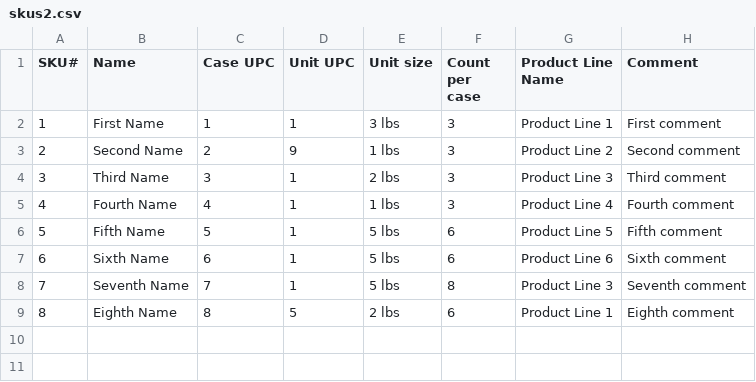
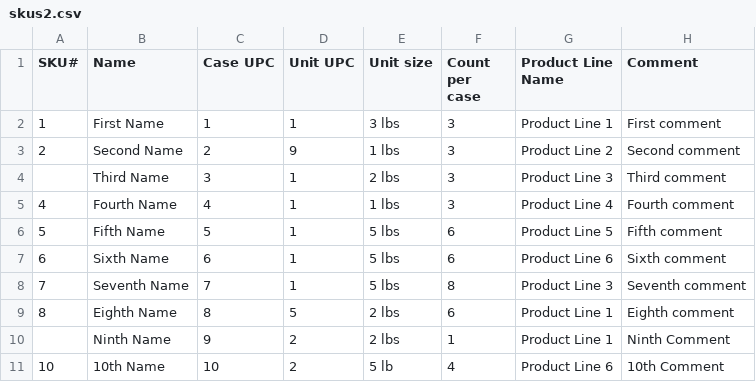
Before and after one commit to Unpaid-Interns/FoodManage, a CSV file: food_site/importer/skus2.csv, drawn as a sheet.

```diff
--- a/food_site/importer/skus2.csv
+++ b/food_site/importer/skus2.csv
@@ -3,3 +3,3 @@ SKU#,Name,Case UPC,Unit UPC,Unit size,Count per case,Product Line Name,Comment
 2,Second Name,2,9,1 lbs,3,Product Line 2,Second comment
-3,Third Name,3,1,2 lbs,3,Product Line 3,Third comment
+,Third Name,3,1,2 lbs,3,Product Line 3,Third comment
 4,Fourth Name,4,1,1 lbs,3,Product Line 4,Fourth comment
@@ -9 +9,3 @@ SKU#,Name,Case UPC,Unit UPC,Unit size,Count per case,Product Line Name,Comment
 8,Eighth Name,8,5,2 lbs,6,Product Line 1,Eighth comment
+,Ninth Name,9,2,2 lbs,1,Product Line 1,Ninth Comment
+10,10th Name,10,2,5 lb,4,Product Line 6,10th Comment
```
Also changed, not shown: 5 other files.
